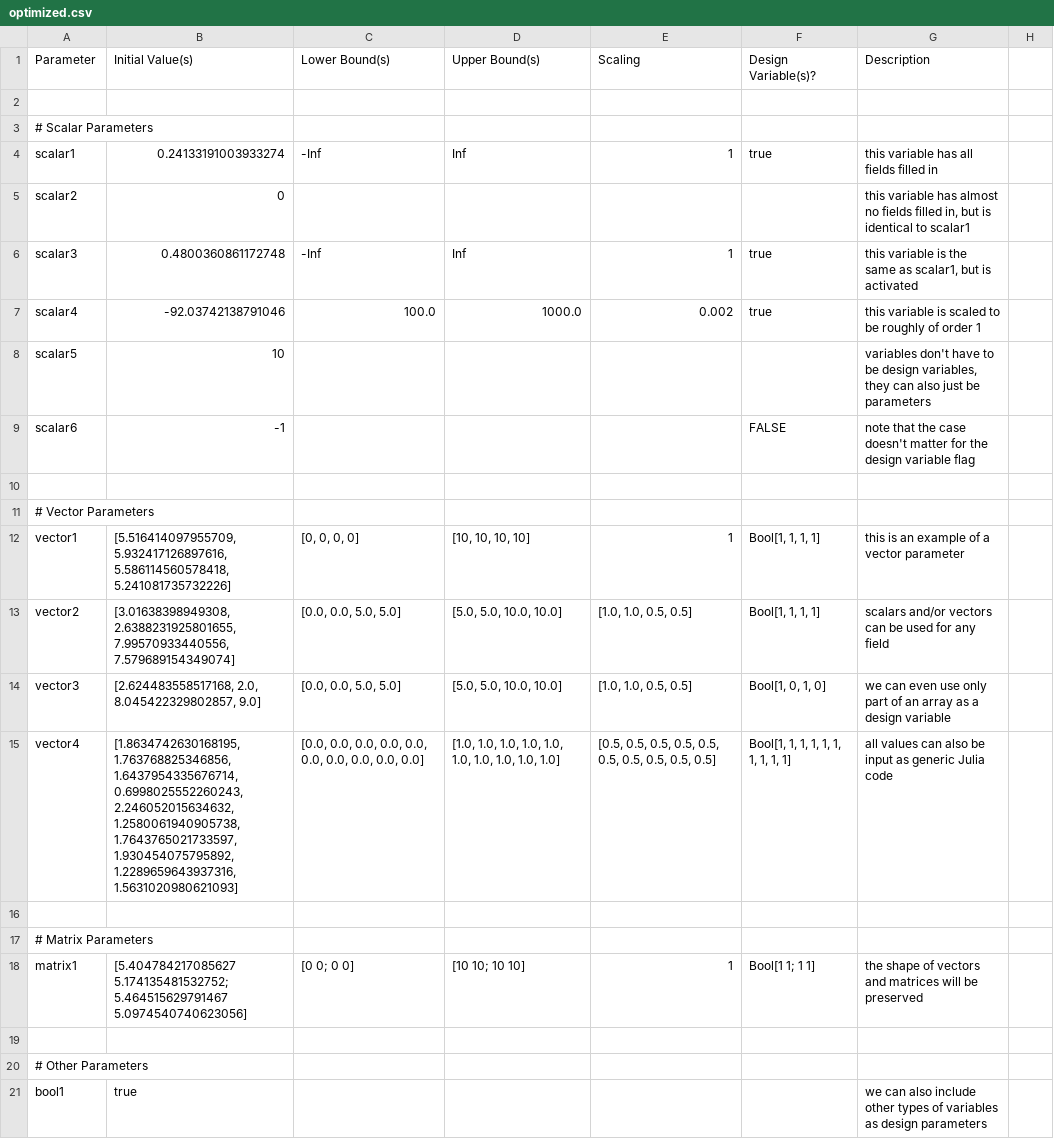
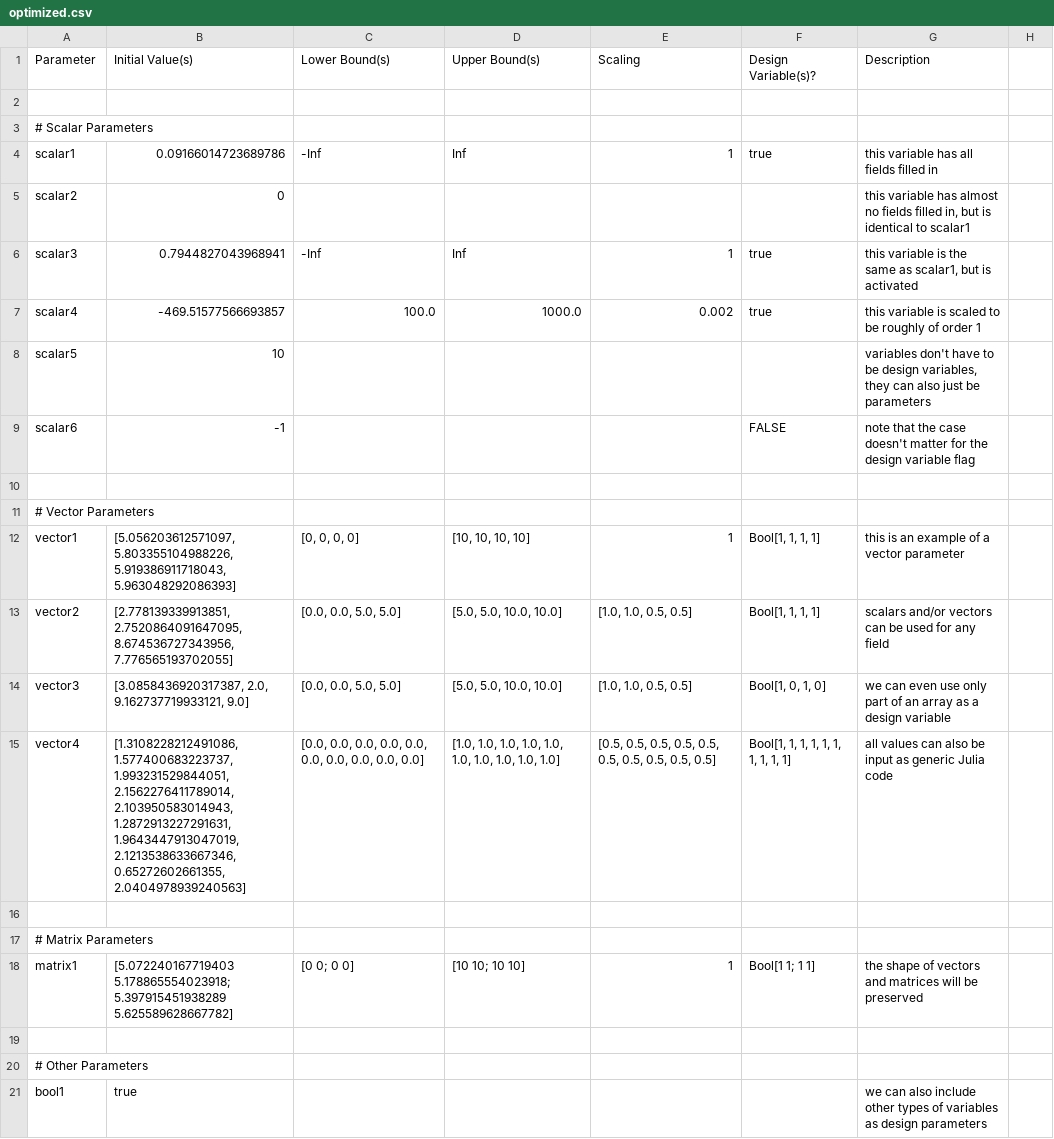
Before and after one commit to byuflowlab/OptimizationParameters.jl, a CSV file: dev/optimized.csv, drawn as a sheet; only a part is shown.

```diff
--- a/dev/optimized.csv
+++ b/dev/optimized.csv
@@ -3,6 +3,6 @@ Parameter,Initial Value(s),Lower Bound(s),Upper Bound(s),Scaling,Design Variable
 # Scalar Parameters,,,,,,,
-scalar1,0.24133191003933274,-Inf,Inf,1,true,this variable has all fields filled in,
+scalar1,0.09166014723689786,-Inf,Inf,1,true,this variable has all fields filled in,
 scalar2,0,,,,,"this variable has almost no fields filled in, but is identical to scalar1",
-scalar3,0.4800360861172748,-Inf,Inf,1,true,"this variable is the same as scalar1, but is activated",
-scalar4,-92.03742138791046,100.0,1000.0,0.002,true,this variable is scaled to be roughly of order 1,
+scalar3,0.7944827043968941,-Inf,Inf,1,true,"this variable is the same as scalar1, but is activated",
+scalar4,-469.51577566693857,100.0,1000.0,0.002,true,this variable is scaled to be roughly of order 1,
 scalar5,10,,,,,"variables don't have to be design variables, they can also just be parameters",
@@ -11,9 +11,9 @@ scalar6,-1,,,,FALSE,note that the case doesn't matter for the design variable fl
 # Vector Parameters,,,,,,,
-vector1,"[5.516414097955709, 5.932417126897616, 5.586114560578418, 5.241081735732226]","[0, 0, 0, 0]","[10, 10, 10, 10]",1,"Bool[1, 1, 1, 1]",this is an example of a vector parameter,
-vector2,"[3.01638398949308, 2.6388231925801655, 7.99570933440556, 7.579689154349074]","[0.0, 0.0, 5.0, 5.0]","[5.0, 5.0, 10.0, 10.0]","[1.0, 1.0, 0.5, 0.5]","Bool[1, 1, 1, 1]",scalars and/or vectors can be used for any field,
-vector3,"[2.624483558517168, 2.0, 8.045422329802857, 9.0]","[0.0, 0.0, 5.0, 5.0]","[5.0, 5.0, 10.0, 10.0]","[1.0, 1.0, 0.5, 0.5]","Bool[1, 0, 1, 0]",we can even use only part of an array as a design variable,
-vector4,"[1.8634742630168195, 1.763768825346856, 1.6437954335676714, 0.6998025552260243, 2.246052015634632, 1.2580061940905738, 1.7643765021733597, 1.930454075795892, 1.2289659643937316, 1.5631020980621093]","[0.0, 0.0, 0.0, 0.0, 0.0, 0.0, 0.0, 0.0, 0.0, 0.0]","[1.0, 1.0, 1.0, 1.0, 1.0, 1.0, 1.0, 1.0, 1.0, 1.0]","[0.5, 0.5, 0.5, 0.5, 0.5, 0.5, 0.5, 0.5, 0.5, 0.5]","Bool[1, 1, 1, 1, 1, 1, 1, 1, 1, 1]",all values can also be input as generic Julia code,
+vector1,"[5.056203612571097, 5.803355104988226, 5.919386911718043, 5.963048292086393]","[0, 0, 0, 0]","[10, 10, 10, 10]",1,"Bool[1, 1, 1, 1]",this is an example of a vector parameter,
+vector2,"[2.778139339913851, 2.7520864091647095, 8.674536727343956, 7.776565193702055]","[0.0, 0.0, 5.0, 5.0]","[5.0, 5.0, 10.0, 10.0]","[1.0, 1.0, 0.5, 0.5]","Bool[1, 1, 1, 1]",scalars and/or vectors can be used for any field,
+vector3,"[3.0858436920317387, 2.0, 9.162737719933121, 9.0]","[0.0, 0.0, 5.0, 5.0]","[5.0, 5.0, 10.0, 10.0]","[1.0, 1.0, 0.5, 0.5]","Bool[1, 0, 1, 0]",we can even use only part of an array as a design variable,
+vector4,"[1.3108228212491086, 1.577400683223737, 1.993231529844051, 2.1562276411789014, 2.103950583014943, 1.2872913227291631, 1.9643447913047019, 2.1213538633667346, 0.65272602661355, 2.0404978939240563]","[0.0, 0.0, 0.0, 0.0, 0.0, 0.0, 0.0, 0.0, 0.0, 0.0]","[1.0, 1.0, 1.0, 1.0, 1.0, 1.0, 1.0, 1.0, 1.0, 1.0]","[0.5, 0.5, 0.5, 0.5, 0.5, 0.5, 0.5, 0.5, 0.5, 0.5]","Bool[1, 1, 1, 1, 1, 1, 1, 1, 1, 1]",all values can also be input as generic Julia code,
 ,,,,,,,
 # Matrix Parameters,,,,,,,
-matrix1,[5.404784217085627 5.174135481532752; 5.464515629791467 5.0974540740623056],[0 0; 0 0],[10 10; 10 10],1,Bool[1 1; 1 1],the shape of vectors and matrices will be preserved,
+matrix1,[5.072240167719403 5.178865554023918; 5.397915451938289 5.625589628667782],[0 0; 0 0],[10 10; 10 10],1,Bool[1 1; 1 1],the shape of vectors and matrices will be preserved,
 ,,,,,,,
```
Also changed, not shown: 4 other files.
